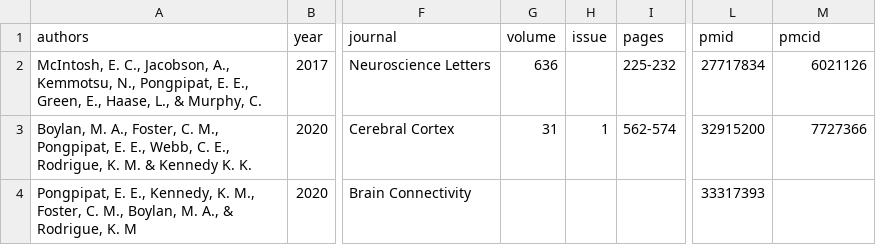
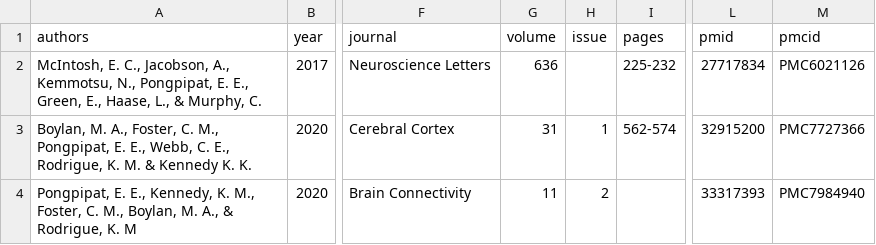
Before and after one commit to epongpipat/epongpipat.github.io, a CSV file: publications.csv, drawn as a sheet; only a part is shown, gaps mark what is left out; the diff names each change by its address in the sheet, - before the commit and + after, or states it on an @@ line.

Commit message:
update pub info

```diff
--- a/publications.csv
+++ b/publications.csv
-M2 (pmcid): 6021126
+M2 (pmcid): PMC6021126
-M3 (pmcid): 7727366
+M3 (pmcid): PMC7727366
-G4 (volume): (empty)
+G4 (volume): 11
-H4 (issue): (empty)
+H4 (issue): 2
-M4 (pmcid): (empty)
+M4 (pmcid): PMC7984940
```
